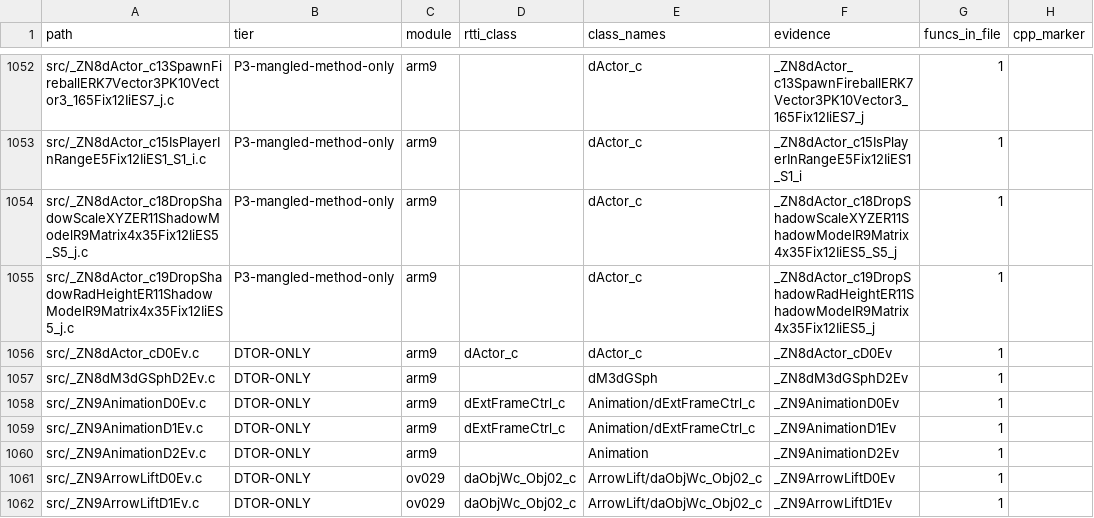
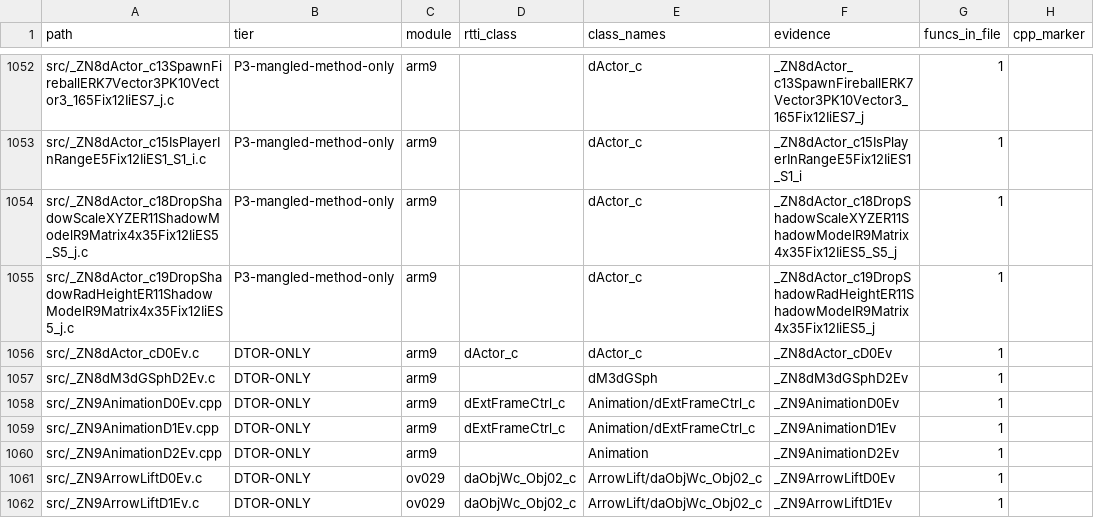
Before and after one commit to AdrianBros/sm64ds-decomp, a TSV file: notes/data/c-cpp-classification.tsv, drawn as a sheet; only a part is shown, gaps mark what is left out; the diff names each change by its address in the sheet, - before the commit and + after, or states it on an @@ line.

Commit message:
Move Animation lifecycle variants to C++ paths

```diff
--- a/notes/data/c-cpp-classification.tsv
+++ b/notes/data/c-cpp-classification.tsv
-A1058 (path): src/_ZN9AnimationD0Ev.c
+A1058 (path): src/_ZN9AnimationD0Ev.cpp
-A1059 (path): src/_ZN9AnimationD1Ev.c
+A1059 (path): src/_ZN9AnimationD1Ev.cpp
-A1060 (path): src/_ZN9AnimationD2Ev.c
+A1060 (path): src/_ZN9AnimationD2Ev.cpp
```
Also changed, not shown: 6 other files.
